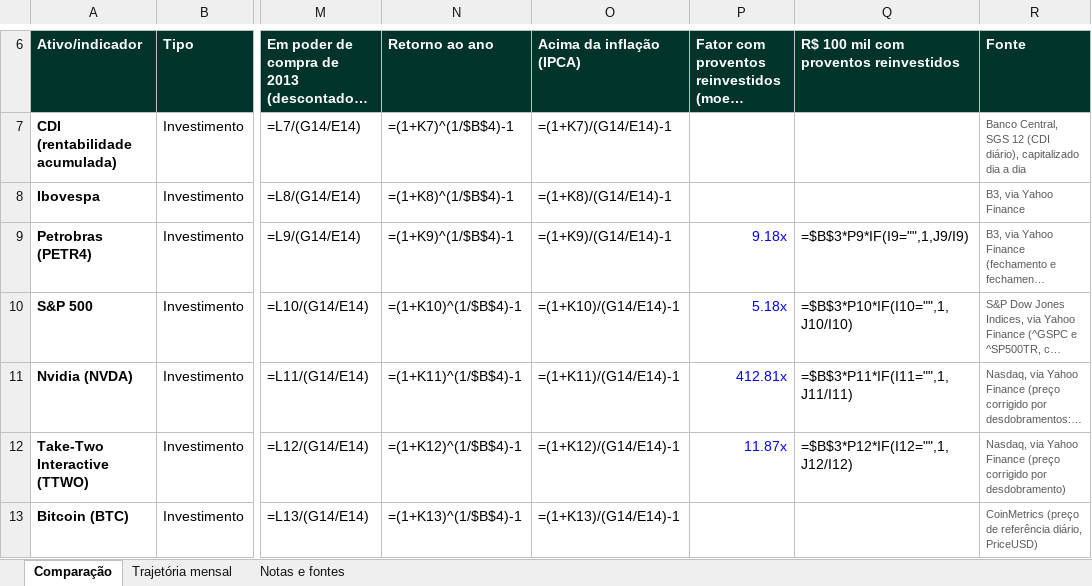
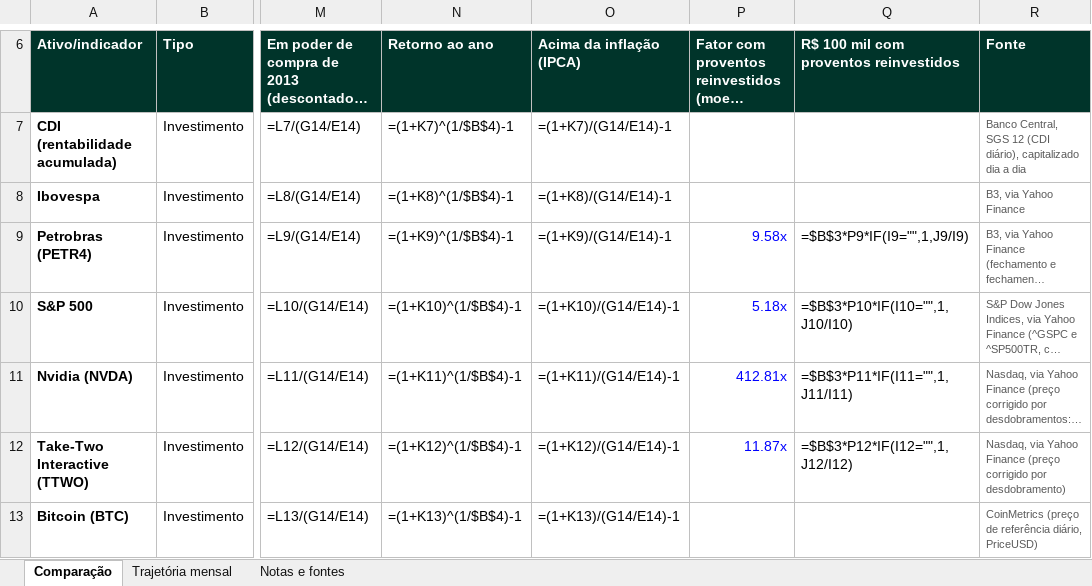
Before and after one commit to guivaraschinalves/liberta-dados, an Excel workbook: dados/liberta-dados.xlsx, sheet Comparação, drawn as a sheet; only a part is shown, gaps mark what is left out; long unchanged cells end in …; values as stored, in another font and other column widths than the file's, no borders; formulas without a stored value are shown as written; the diff names each change by its address in the sheet, - before the commit and + after, or states it on an @@ line.

```diff
--- a/dados/liberta-dados.xlsx (sheet Comparação)
+++ b/dados/liberta-dados.xlsx (sheet Comparação)
-P9: 9.18x
+P9: 9.58x
```
Also changed, not shown: sheet Notas e fontes, 19 other files.
